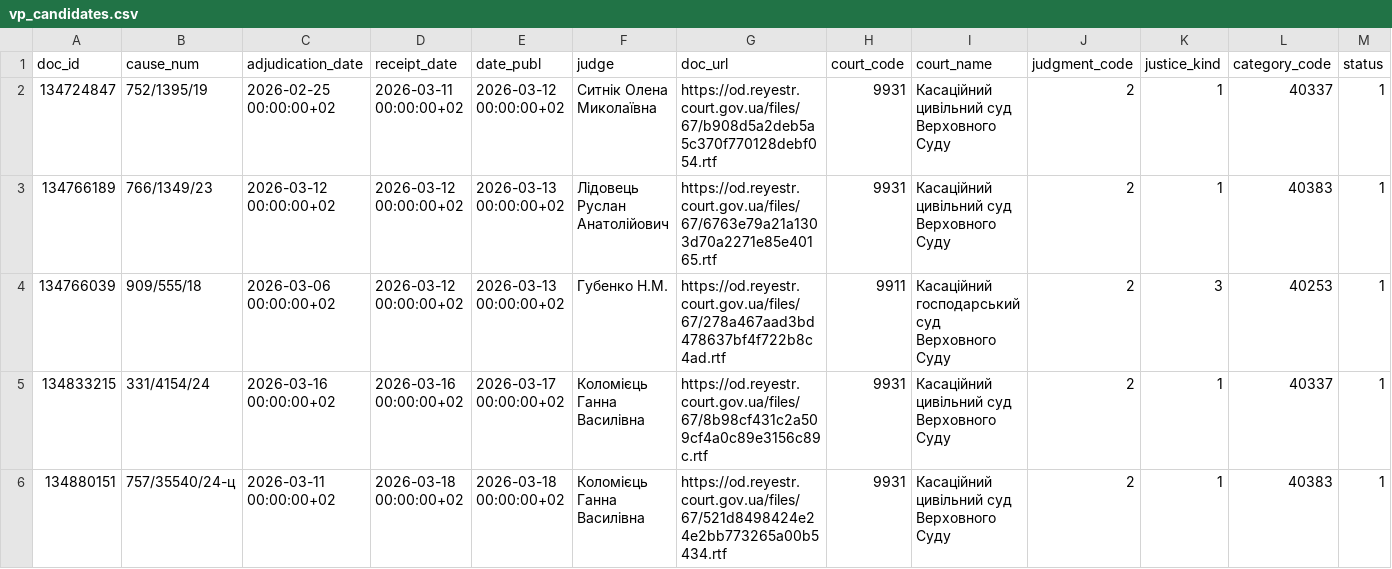
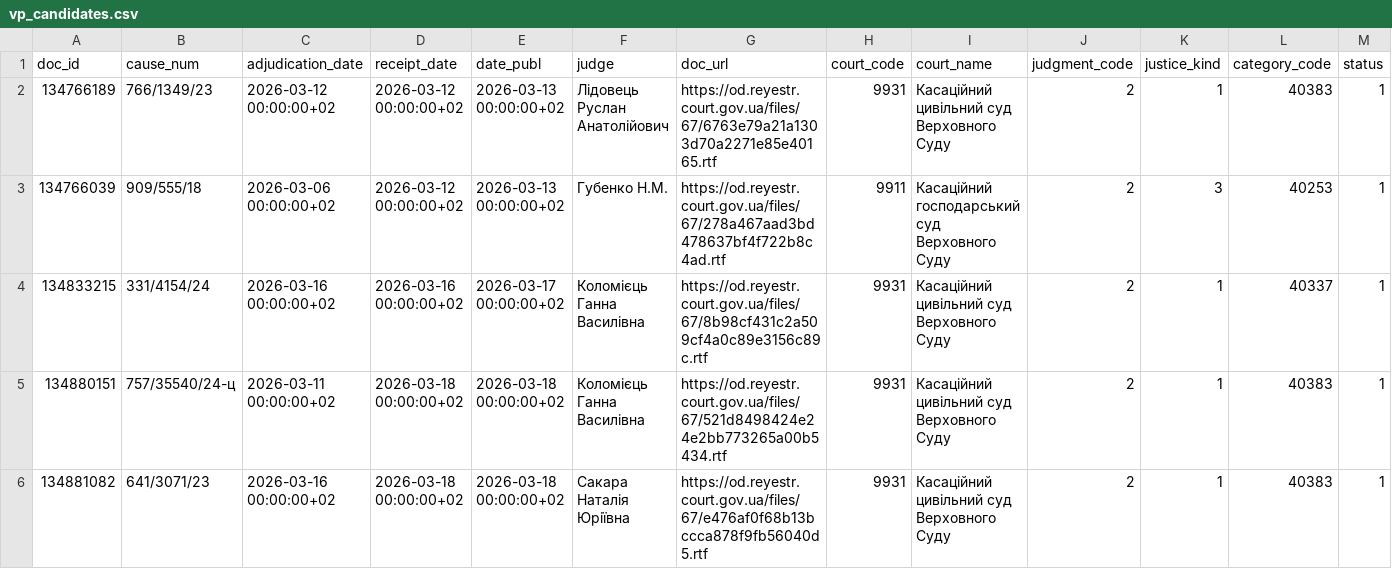
Before and after one commit to apryshchepchuk/VS-legal-digest, a CSV file: data/interim/vp_candidates.csv, drawn as a sheet; only a part is shown; the shorter side is filled out with more unchanged rows.

```diff
--- a/data/interim/vp_candidates.csv
+++ b/data/interim/vp_candidates.csv
@@ -1,3 +1,2 @@
 doc_id	cause_num	adjudication_date	receipt_date	date_publ	judge	doc_url	court_code	court_name	judgment_code	justice_kind	category_code	status
-134724847	752/1395/19	2026-02-25 00:00:00+02	2026-03-11 00:00:00+02	2026-03-12 00:00:00+02	Ситнік Олена Миколаївна	https://od.reyestr.court.gov.ua/files/67/b908d5a2deb5a5c370f770128debf054.rtf	9931	Касаційний цивільний суд Верховного Суду	2	1	40337	1
 134766189	766/1349/23	2026-03-12 00:00:00+02	2026-03-12 00:00:00+02	2026-03-13 00:00:00+02	Лідовець Руслан Анатолійович	https://od.reyestr.court.gov.ua/files/67/6763e79a21a1303d70a2271e85e40165.rtf	9931	Касаційний цивільний суд Верховного Суду	2	1	40383	1
```
Also changed, not shown: data/interim/vp_last7.csv, data/interim/vp_selected_for_analysis.csv, 8 other files.
